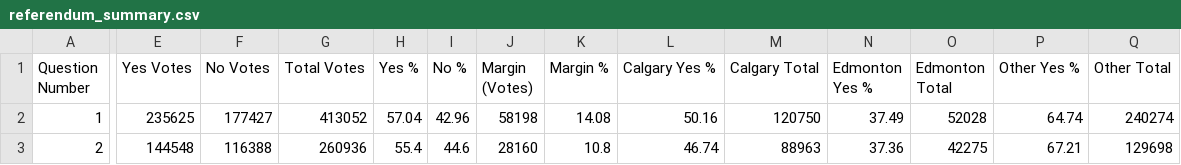
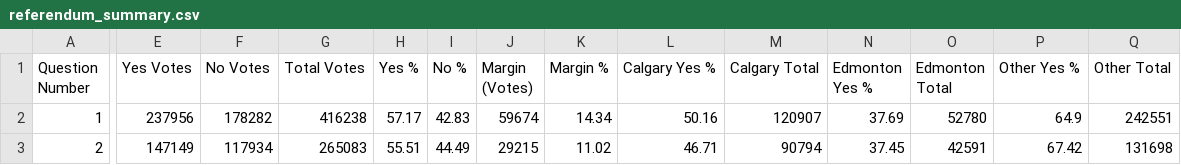
Before and after one commit to J7892/abresults, a CSV file: data/referendum_summary.csv, drawn as a sheet; only a part is shown, gaps mark what is left out; the diff covers the shown part only; the diff names each change by its address in the sheet, - before the commit and + after, or states it on an @@ line.

```diff
--- a/data/referendum_summary.csv
+++ b/data/referendum_summary.csv
-E2 (Yes Votes): 235625
+E2 (Yes Votes): 237956
-F2 (No Votes): 177427
+F2 (No Votes): 178282
-G2 (Total Votes): 413052
+G2 (Total Votes): 416238
-H2 (Yes %): 57.04
+H2 (Yes %): 57.17
-I2 (No %): 42.96
+I2 (No %): 42.83
-J2 (Margin (Votes)): 58198
+J2 (Margin (Votes)): 59674
-K2 (Margin %): 14.08
+K2 (Margin %): 14.34
-M2 (Calgary Total): 120750
+M2 (Calgary Total): 120907
-N2 (Edmonton Yes %): 37.49
+N2 (Edmonton Yes %): 37.69
-O2 (Edmonton Total): 52028
+O2 (Edmonton Total): 52780
-P2 (Other Yes %): 64.74
+P2 (Other Yes %): 64.9
-Q2 (Other Total): 240274
+Q2 (Other Total): 242551
-E3 (Yes Votes): 144548
+E3 (Yes Votes): 147149
-F3 (No Votes): 116388
+F3 (No Votes): 117934
-G3 (Total Votes): 260936
+G3 (Total Votes): 265083
-H3 (Yes %): 55.4
+H3 (Yes %): 55.51
-I3 (No %): 44.6
+I3 (No %): 44.49
-J3 (Margin (Votes)): 28160
+J3 (Margin (Votes)): 29215
-K3 (Margin %): 10.8
+K3 (Margin %): 11.02
-L3 (Calgary Yes %): 46.74
+L3 (Calgary Yes %): 46.71
-M3 (Calgary Total): 88963
+M3 (Calgary Total): 90794
-N3 (Edmonton Yes %): 37.36
+N3 (Edmonton Yes %): 37.45
-O3 (Edmonton Total): 42275
+O3 (Edmonton Total): 42591
-P3 (Other Yes %): 67.21
+P3 (Other Yes %): 67.42
-Q3 (Other Total): 129698
+Q3 (Other Total): 131698
```
Also changed, not shown: 103 edited cells elsewhere in this file, data/riding_results.csv, 2 other files.
